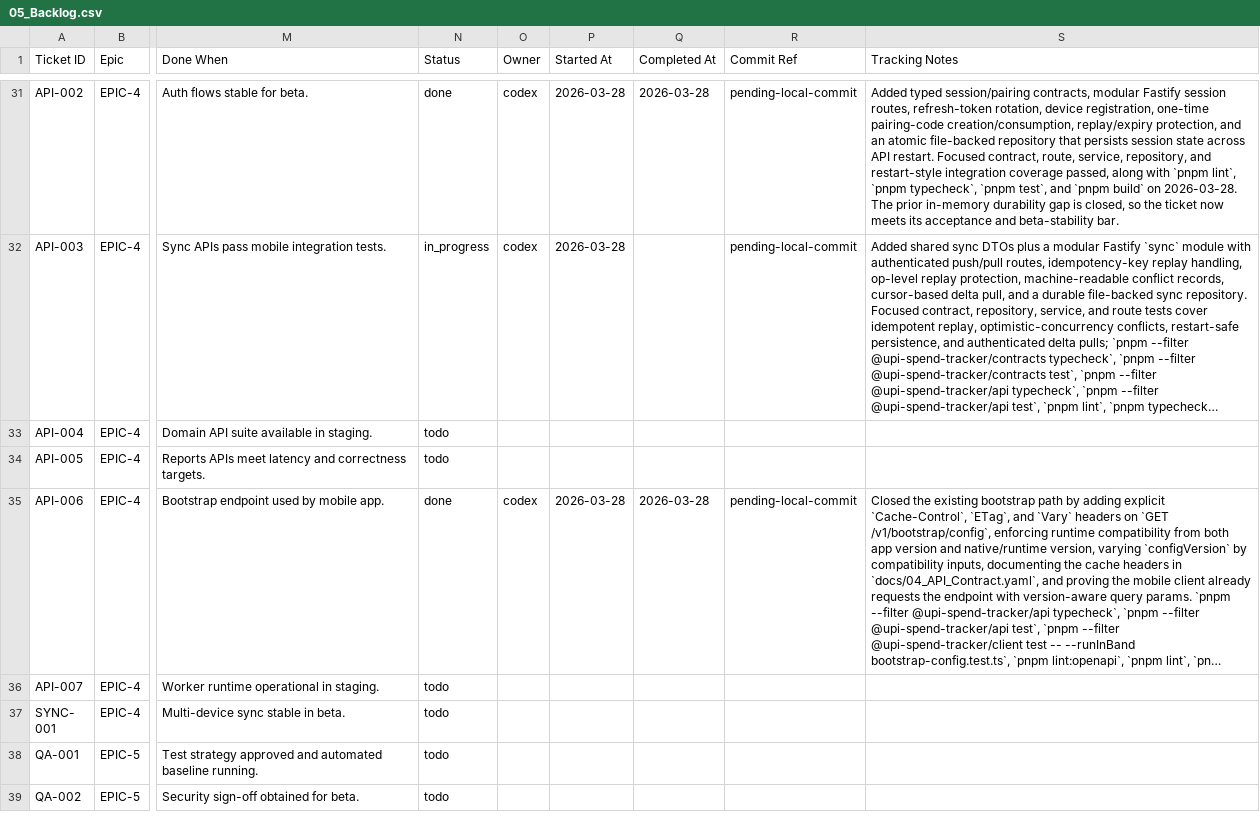
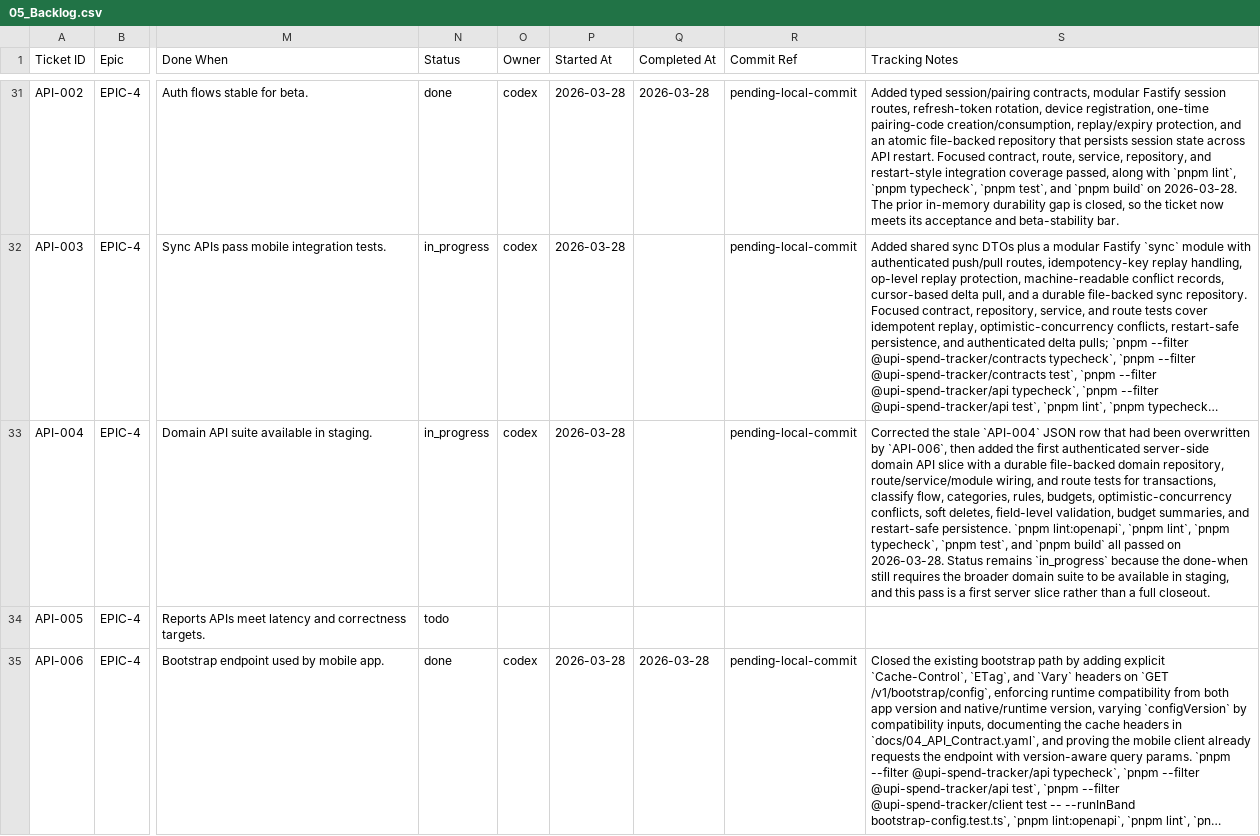
Before and after one commit to anuragkmr45/RupeeLens, a CSV file: docs/05_Backlog.csv, drawn as a sheet; only a part is shown, gaps mark what is left out; the shorter side is filled out with more unchanged rows; long unchanged cells end in …; the diff names each change by its address in the sheet, - before the commit and + after, or states it on an @@ line.

Commit message:
API-004 — Implement transactions, items, merchants, categories, rules, and budgets APIs

```diff
--- a/docs/05_Backlog.csv
+++ b/docs/05_Backlog.csv
-N33 (Status): todo
+N33 (Status): in_progress
-O33 (Owner): (empty)
+O33 (Owner): codex
-P33 (Started At): (empty)
+P33 (Started At): 2026-03-28
-R33 (Commit Ref): (empty)
+R33 (Commit Ref): pending-local-commit
-S33 (Tracking Notes): (empty)
+S33 (Tracking Notes): Corrected the stale `API-004` JSON row that had been overwritten by `API-006`, then added the first authenticated server-side domain API slice with a durable file-backed domain repository, route/service/module wiring, and route tests for transactions, classify flow, categories, rules, budgets, optimistic-concurrency conflicts, soft deletes, field-level validation, budget summaries, and restart-safe persistence. `pnpm lint:openapi`, `pnpm lint`, `pnpm typecheck`, `pnpm test`, and `pnpm build` all passed on 2026-03-28. Status remains `in_progress` because the done-when still requires the broader domain suite to be available in staging, and this pass is a first server slice rather than a full closeout.
```
Also changed, not shown: 17 other files.
